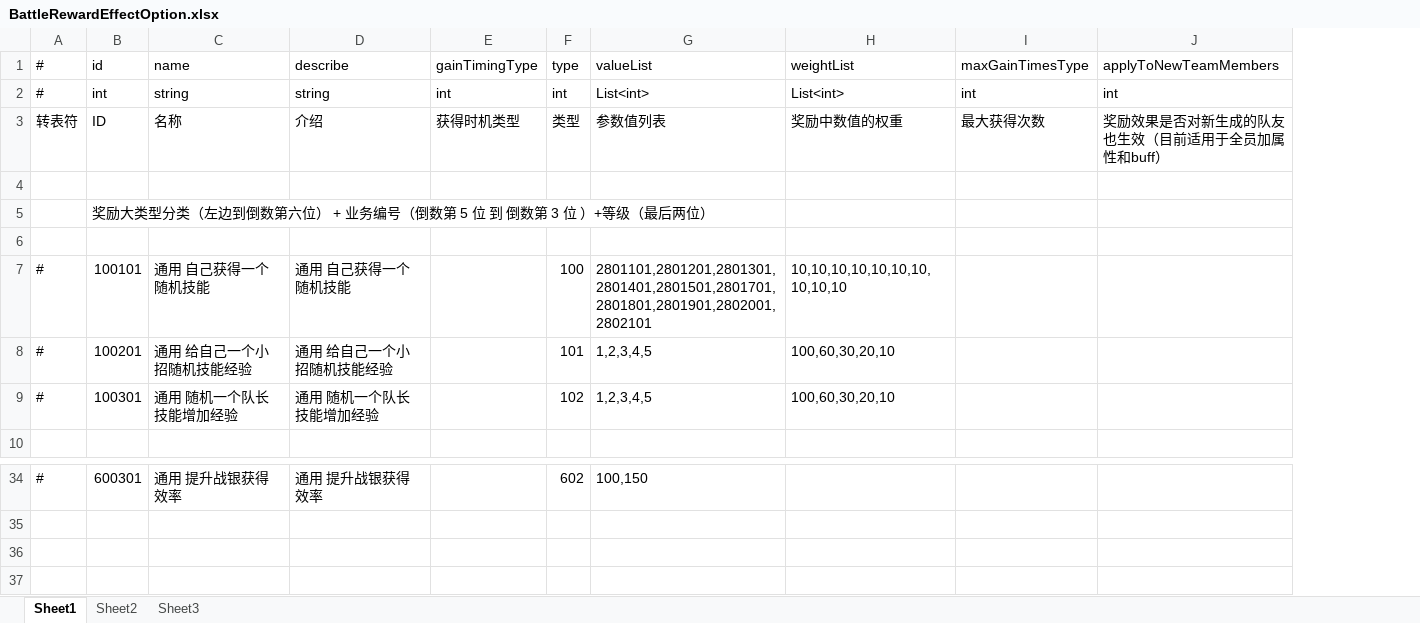
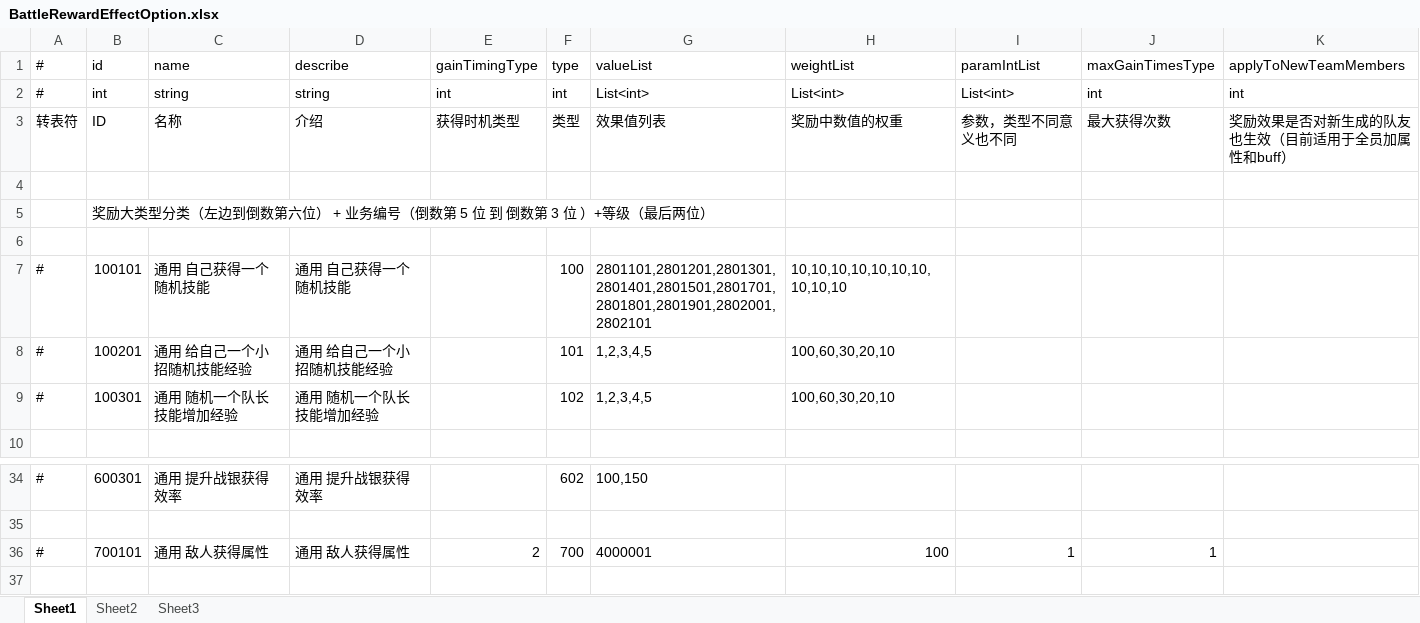
Before and after one commit to thanklzhang/001_GameFramework_Config, an Excel workbook: data_config/BattleRewardEffectOption.xlsx, sheet Sheet1, drawn as a sheet; only a part is shown, gaps mark what is left out; values as stored, in another font and other column widths than the file's, no borders; the diff names each change by its address in the sheet, - before the commit and + after, or states it on an @@ line.

Commit message:
【battle】增加宝箱奖励效果：怪物增强

```diff
--- a/data_config/BattleRewardEffectOption.xlsx (sheet Sheet1)
+++ b/data_config/BattleRewardEffectOption.xlsx (sheet Sheet1)
+column I (paramIntList), rows 2-3: List<int> | 参数，类型不同意义也不同; row 36: 1
-G3 (valueList): 参数值列表
+G3 (valueList): 效果值列表
-row 36: (empty)
+row 36: # | 700101 | 通用 敌人获得属性 | 通用 敌人获得属性 | 2 | 700 | 4000001 | 100 | 1 | 1
```
Also changed, not shown: data_config/BattleReward.xlsx, data_config/BattleRewardPool.xlsx, 3 other files.
